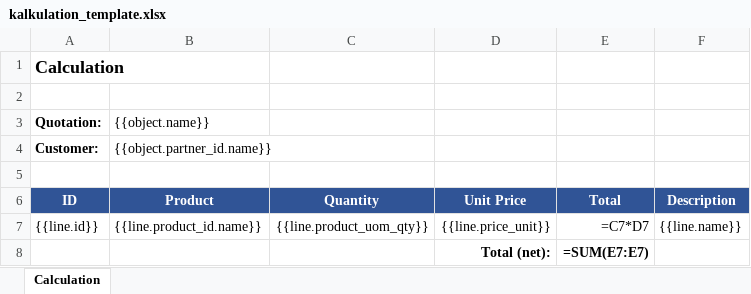
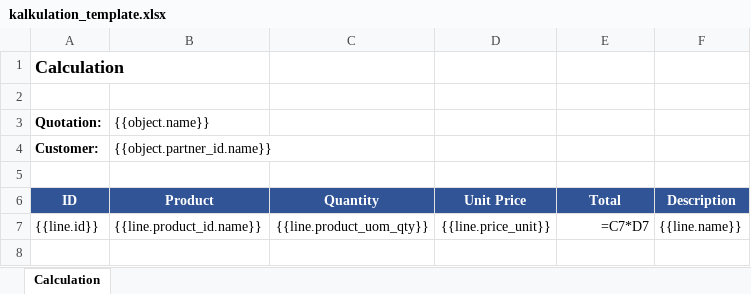
Before and after one commit to amfeld/kalkulations_sync, an Excel workbook: kalkulations_sync/static/templates/kalkulation_template.xlsx, sheet Calculation, drawn as a sheet; values as stored, in another font and other column widths than the file's, no borders; formulas without a stored value are shown as written; the diff names each change by its address in the sheet, - before the commit and + after, or states it on an @@ line.

Commit message:
Generic template: drop the totals/key-figures block
Keep only the line table (ID, Product, Quantity, Unit Price, per-line
Total, Description). Subtotals and taxes are handled by Odoo, so the
generic bundled template needs no aggregated figures block.

```diff
--- a/kalkulations_sync/static/templates/kalkulation_template.xlsx (sheet Calculation)
+++ b/kalkulations_sync/static/templates/kalkulation_template.xlsx (sheet Calculation)
-row 8:  |  |  | Total (net): | =SUM(E7:E7)
```
